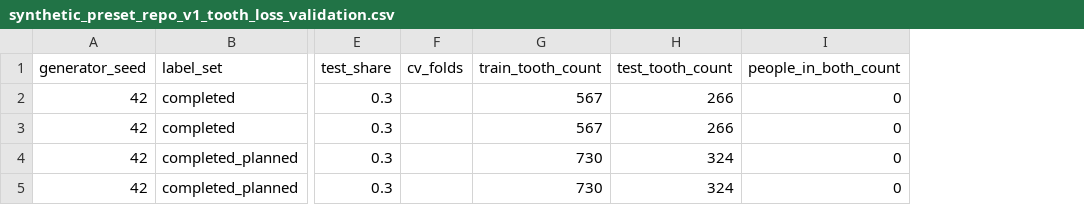
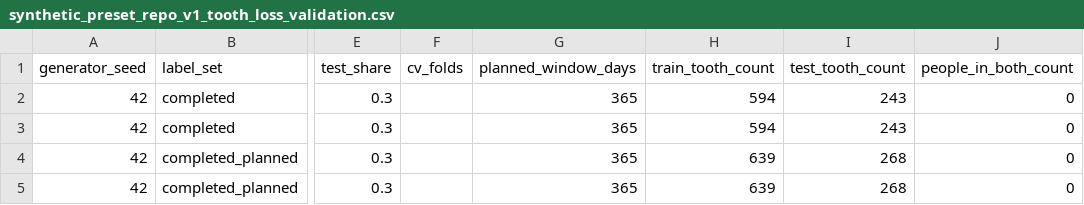
Before and after one commit to healthtransformationlab/health-transformation-lab-nlp, a CSV file: data/datasets/presets/synthetic_preset_repo_v1_tooth_loss_validation.csv, drawn as a sheet; only a part is shown, gaps mark what is left out; addresses are those after the commit; the diff names each change by its address in the sheet, - before the commit and + after, or states it on an @@ line.

```diff
--- a/data/datasets/presets/synthetic_preset_repo_v1_tooth_loss_validation.csv
+++ b/data/datasets/presets/synthetic_preset_repo_v1_tooth_loss_validation.csv
+column G (planned_window_days), rows 2-5: all 365
-H2:H3 (train_tooth_count): 567
+H2:H3 (train_tooth_count): 594
-I2:I3 (test_tooth_count): 266
+I2:I3 (test_tooth_count): 243
-H4:H5 (train_tooth_count): 730
+H4:H5 (train_tooth_count): 639
-I4:I5 (test_tooth_count): 324
+I4:I5 (test_tooth_count): 268
```
Also changed, not shown: data/datasets/presets/synthetic_preset_repo_v1_consistency.csv, data/datasets/presets/synthetic_preset_repo_v1_tooth_loss_scores.csv, 2 other files.
